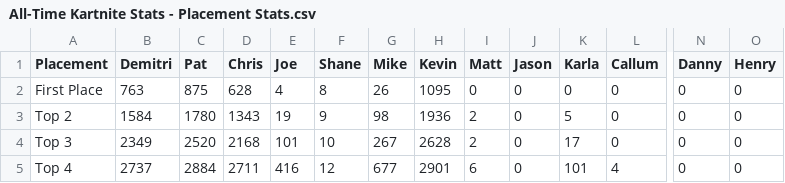
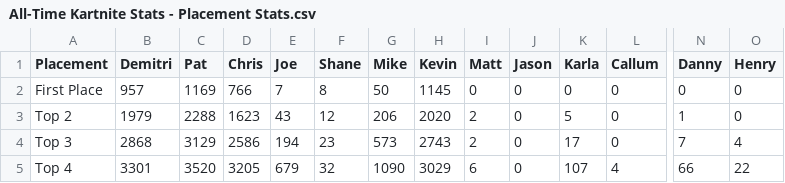
Before and after one commit to PatrickMarinich/Kartnite_Stats, a CSV file: versus_races/stats_csv/all_time/All-Time Kartnite Stats - Placement Stats.csv, drawn as a sheet; only a part is shown, gaps mark what is left out; the diff names each change by its address in the sheet, - before the commit and + after, or states it on an @@ line.

```diff
--- a/versus_races/stats_csv/all_time/All-Time Kartnite Stats - Placement Stats.csv
+++ b/versus_races/stats_csv/all_time/All-Time Kartnite Stats - Placement Stats.csv
-B2 (Demitri): 763
+B2 (Demitri): 957
-C2 (Pat): 875
+C2 (Pat): 1169
-D2 (Chris): 628
+D2 (Chris): 766
-E2 (Joe): 4
+E2 (Joe): 7
-G2 (Mike): 26
+G2 (Mike): 50
-H2 (Kevin): 1095
+H2 (Kevin): 1145
-B3 (Demitri): 1584
+B3 (Demitri): 1979
-C3 (Pat): 1780
+C3 (Pat): 2288
-D3 (Chris): 1343
+D3 (Chris): 1623
-E3 (Joe): 19
+E3 (Joe): 43
-F3 (Shane): 9
+F3 (Shane): 12
-G3 (Mike): 98
+G3 (Mike): 206
-H3 (Kevin): 1936
+H3 (Kevin): 2020
-N3 (Danny): 0
+N3 (Danny): 1
-B4 (Demitri): 2349
+B4 (Demitri): 2868
-C4 (Pat): 2520
+C4 (Pat): 3129
-D4 (Chris): 2168
+D4 (Chris): 2586
-E4 (Joe): 101
+E4 (Joe): 194
-F4 (Shane): 10
+F4 (Shane): 23
-G4 (Mike): 267
+G4 (Mike): 573
-H4 (Kevin): 2628
+H4 (Kevin): 2743
-N4 (Danny): 0
+N4 (Danny): 7
-O4 (Henry): 0
+O4 (Henry): 4
-B5 (Demitri): 2737
+B5 (Demitri): 3301
-C5 (Pat): 2884
+C5 (Pat): 3520
-D5 (Chris): 2711
+D5 (Chris): 3205
-E5 (Joe): 416
+E5 (Joe): 679
-F5 (Shane): 12
+F5 (Shane): 32
-G5 (Mike): 677
+G5 (Mike): 1090
-H5 (Kevin): 2901
+H5 (Kevin): 3029
-K5 (Karla): 101
+K5 (Karla): 107
-N5 (Danny): 0
+N5 (Danny): 66
-O5 (Henry): 0
+O5 (Henry): 22
```
Also changed, not shown: versus_races/stats_csv/all_time/All-Time Kartnite Stats - All-Time Seeding.csv, versus_races/stats_csv/all_time/All-Time Kartnite Stats - Race Count.csv, 11 other files.
